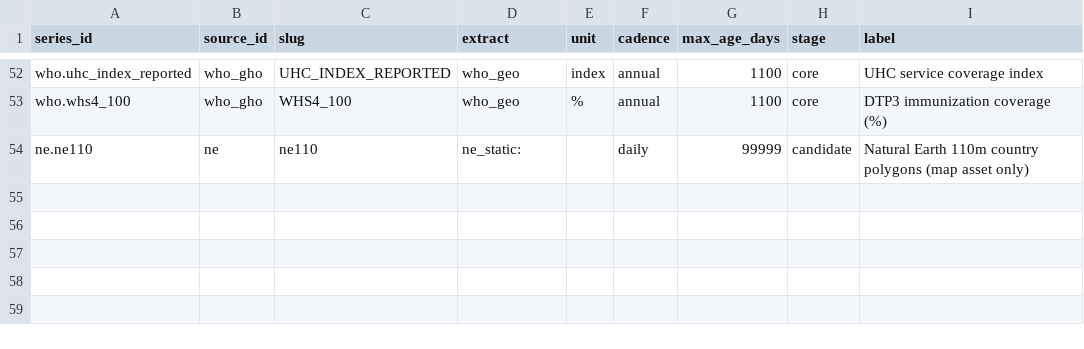
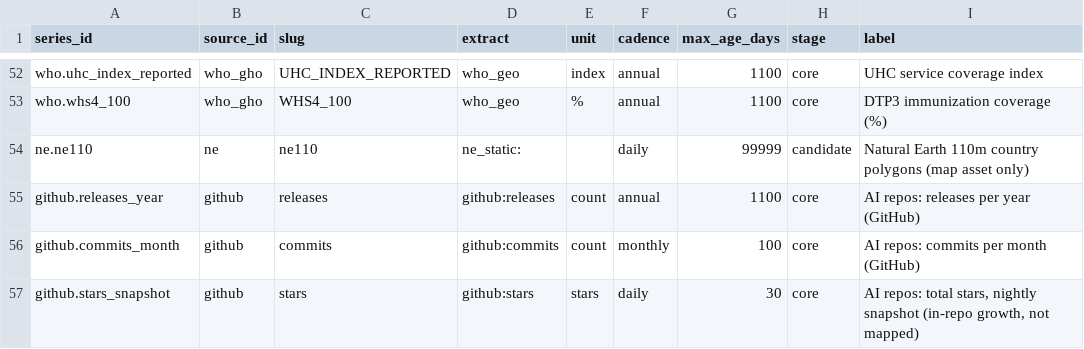
Before and after one commit to veraldar/bifrost, a CSV file: lab/worldtree-data/catalog/series.csv, drawn as a sheet; only a part is shown, gaps mark what is left out.

```diff
--- a/lab/worldtree-data/catalog/series.csv
+++ b/lab/worldtree-data/catalog/series.csv
@@ -54 +54,4 @@ who.whs4_100,who_gho,WHS4_100,who_geo,%,annual,1100,core,DTP3 immunization cover
 ne.ne110,ne,ne110,ne_static:,,"daily",99999,candidate,Natural Earth 110m country polygons (map asset only)
+github.releases_year,github,releases,github:releases,count,annual,1100,core,AI repos: releases per year (GitHub)
+github.commits_month,github,commits,github:commits,count,monthly,100,core,AI repos: commits per month (GitHub)
+github.stars_snapshot,github,stars,github:stars,stars,daily,30,core,"AI repos: total stars, nightly snapshot (in-repo growth, not mapped)"
```
Also changed, not shown: lab/worldtree-data/catalog/mapping.csv, 17 other files.
